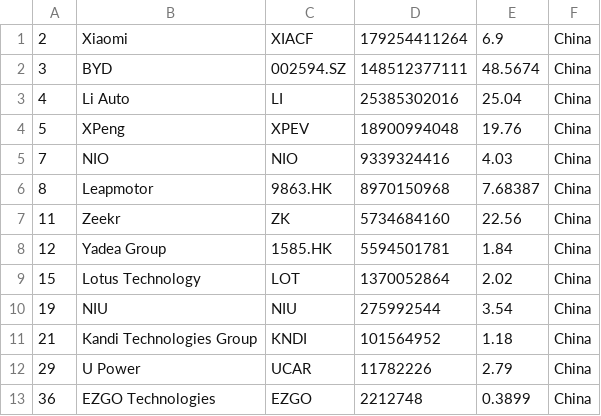
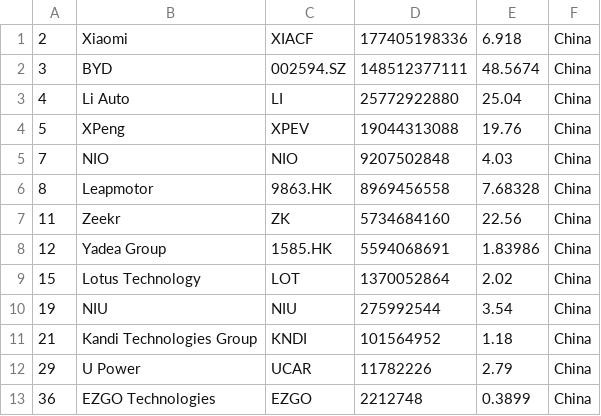
Before and after one commit to sosalemorvan/merida-june-6-2024_artfisica, a CSV file: companies-china.csv, drawn as a sheet.

```diff
--- a/companies-china.csv
+++ b/companies-china.csv
@@ -1,9 +1,9 @@
-"2","Xiaomi","XIACF","179254411264","6.9","China"
+"2","Xiaomi","XIACF","177405198336","6.918","China"
 "3","BYD","002594.SZ","148512377111","48.5674","China"
-"4","Li Auto","LI","25385302016","25.04","China"
-"5","XPeng","XPEV","18900994048","19.76","China"
-"7","NIO","NIO","9339324416","4.03","China"
-"8","Leapmotor","9863.HK","8970150968","7.68387","China"
+"4","Li Auto","LI","25772922880","25.04","China"
+"5","XPeng","XPEV","19044313088","19.76","China"
+"7","NIO","NIO","9207502848","4.03","China"
+"8","Leapmotor","9863.HK","8969456558","7.68328","China"
 "11","Zeekr","ZK","5734684160","22.56","China"
-"12","Yadea Group","1585.HK","5594501781","1.84","China"
+"12","Yadea Group","1585.HK","5594068691","1.83986","China"
 "15","Lotus Technology","LOT","1370052864","2.02","China"
```
Also changed, not shown: companies-all.csv.
